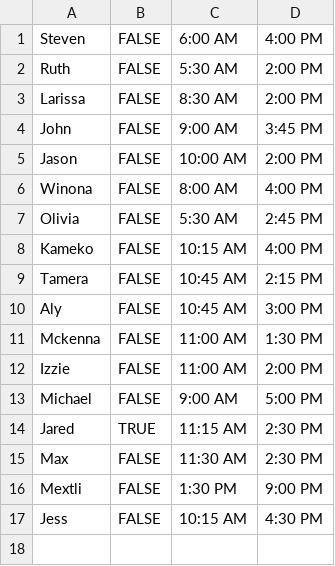
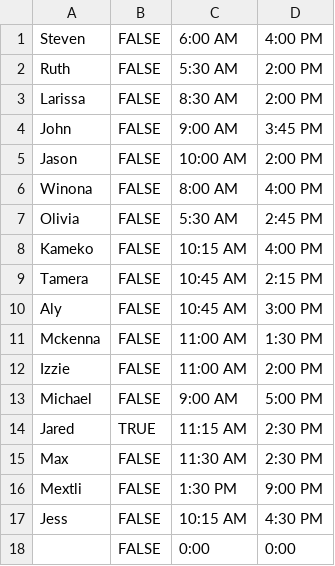
Before and after one commit to jayjar291/SetUpSheet, a CSV file: test.csv, drawn as a sheet.

```diff
--- a/test.csv
+++ b/test.csv
@@ -17 +17,2 @@ Mextli,FALSE,1:30 PM,9:00 PM
 Jess,FALSE,10:15 AM,4:30 PM
+ ,FALSE,0:00,0:00
```
Also changed, not shown: 2 other files.
